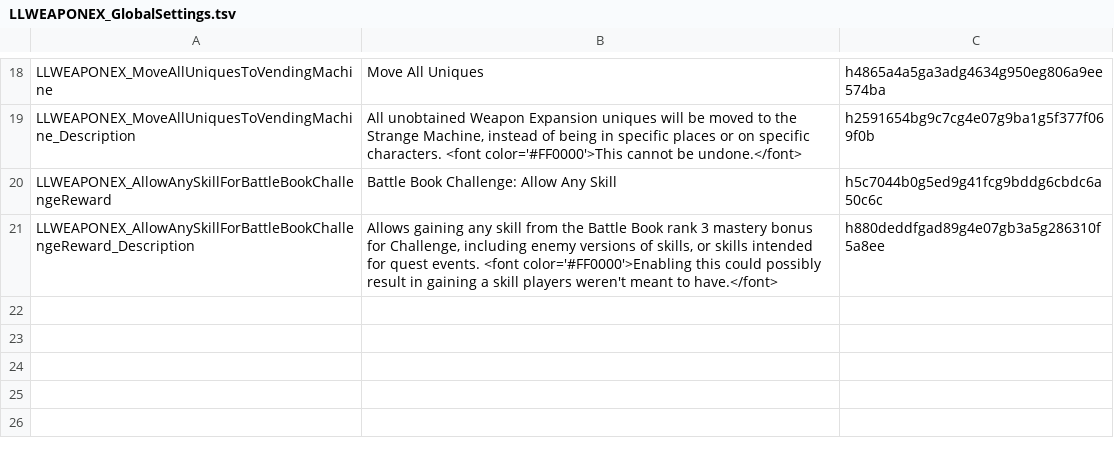
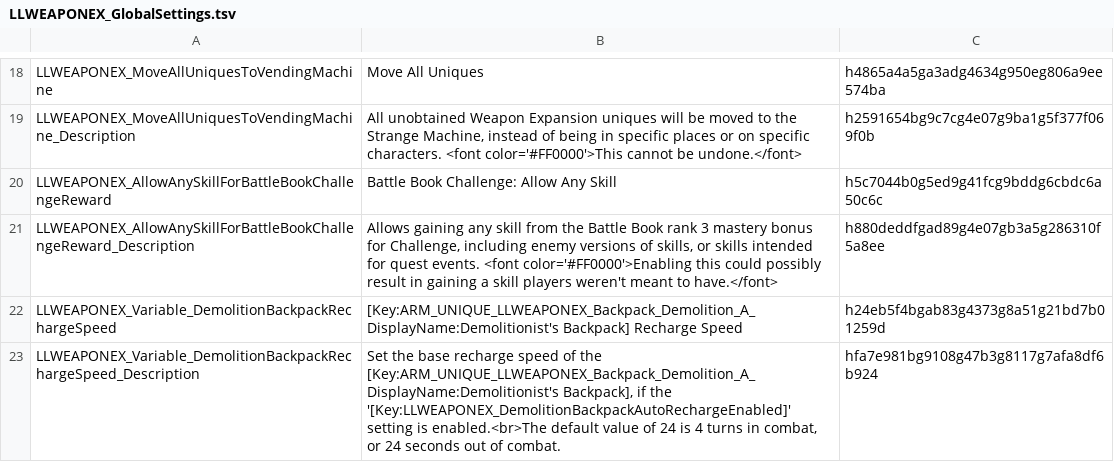
Before and after one commit to LaughingLeader-DOS2-Mods/WeaponExpansion, a TSV file: LocalKeys/LLWEAPONEX_GlobalSettings.tsv, drawn as a sheet; only a part is shown, gaps mark what is left out.

Commit message:
Start rewriting demolition backpack scripts in lua
Removed deprecated skills, statuses, and behavior scripting events as well

```diff
--- a/LocalKeys/LLWEAPONEX_GlobalSettings.tsv
+++ b/LocalKeys/LLWEAPONEX_GlobalSettings.tsv
@@ -21 +21,3 @@ LLWEAPONEX_AllowAnySkillForBattleBookChallengeReward	Battle Book Challenge: Allo
 LLWEAPONEX_AllowAnySkillForBattleBookChallengeReward_Description	Allows gaining any skill from the Battle Book rank 3 mastery bonus for Challenge, including enemy versions of skills, or skills intended for quest events. <font color='#FF0000'>Enabling this could possibly result in gaining a skill players weren't meant to have.</font>	h880deddfgad89g4e07gb3a5g286310f5a8ee
+LLWEAPONEX_Variable_DemolitionBackpackRechargeSpeed	[Key:ARM_UNIQUE_LLWEAPONEX_Backpack_Demolition_A_DisplayName:Demolitionist's Backpack] Recharge Speed	h24eb5f4bgab83g4373g8a51g21bd7b01259d
+LLWEAPONEX_Variable_DemolitionBackpackRechargeSpeed_Description	Set the base recharge speed of the [Key:ARM_UNIQUE_LLWEAPONEX_Backpack_Demolition_A_DisplayName:Demolitionist's Backpack], if the '[Key:LLWEAPONEX_DemolitionBackpackAutoRechargeEnabled]' setting is enabled.<br>The default value of 24 is 4 turns in combat, or 24 seconds out of combat.	hfa7e981bg9108g47b3g8117g7afa8df6b924
```
Also changed, not shown: LocalKeys/LLWEAPONEX_Statuses_Demolition.tsv, 22 other files.
